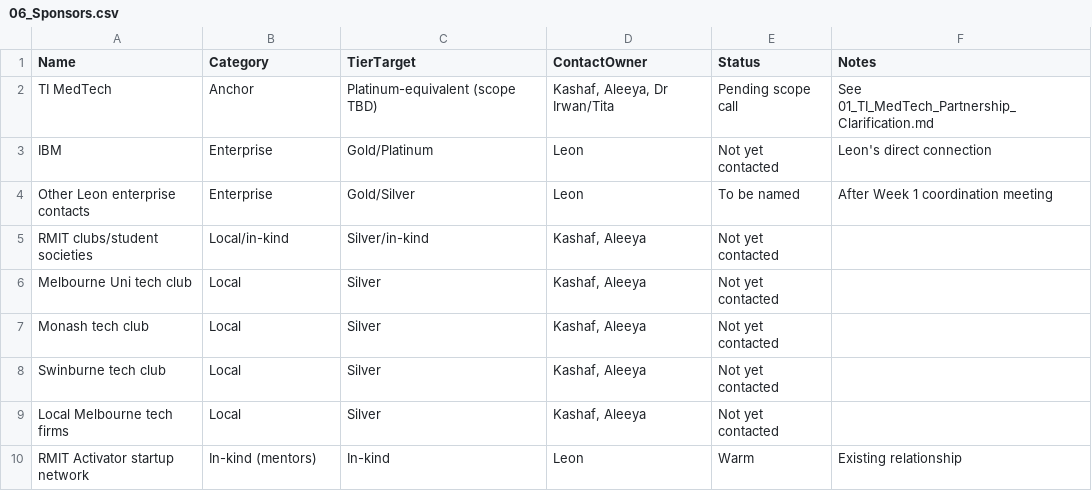
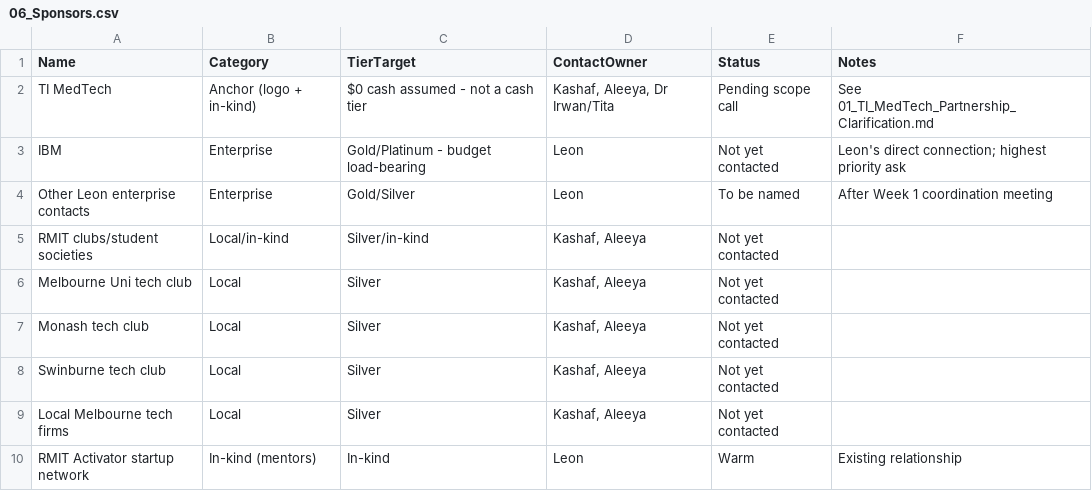
Before and after one commit to aleeyaahmad5/TechForHumanity-Hackathon, a CSV file: 06_Sponsors.csv, drawn as a sheet.

```diff
--- a/06_Sponsors.csv
+++ b/06_Sponsors.csv
@@ -1,4 +1,4 @@
 Name,Category,TierTarget,ContactOwner,Status,Notes
-TI MedTech,Anchor,Platinum-equivalent (scope TBD),"Kashaf, Aleeya, Dr Irwan/Tita",Pending scope call,See 01_TI_MedTech_Partnership_Clarification.md
-IBM,Enterprise,Gold/Platinum,Leon,Not yet contacted,Leon's direct connection
+TI MedTech,Anchor (logo + in-kind),$0 cash assumed - not a cash tier,"Kashaf, Aleeya, Dr Irwan/Tita",Pending scope call,See 01_TI_MedTech_Partnership_Clarification.md
+IBM,Enterprise,Gold/Platinum - budget load-bearing,Leon,Not yet contacted,Leon's direct connection; highest priority ask
 Other Leon enterprise contacts,Enterprise,Gold/Silver,Leon,To be named,After Week 1 coordination meeting
```
Also changed, not shown: 05_Budget.csv, 11_Risk_Matrix.csv, 10 other files.
